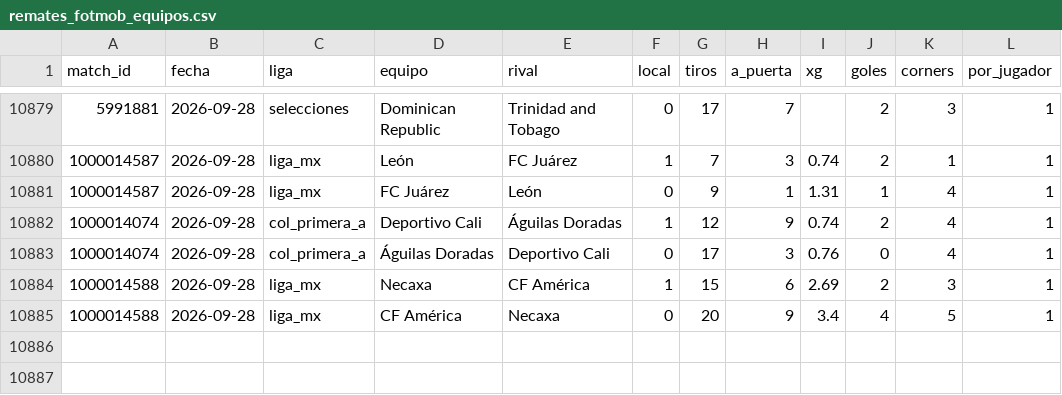
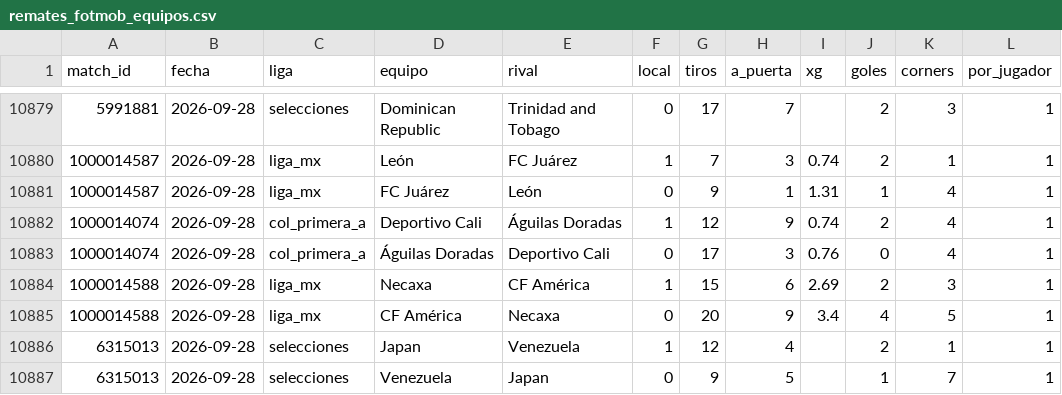
Before and after one commit to HectorMontiel/mundial-2026-predictor, a CSV file: remates_fotmob_equipos.csv, drawn as a sheet; only a part is shown, gaps mark what is left out; the diff names each change by its address in the sheet, - before the commit and + after, or states it on an @@ line.

```diff
--- a/remates_fotmob_equipos.csv
+++ b/remates_fotmob_equipos.csv
+row 10886: 6315013 | 2026-09-28 | selecciones | Japan | Venezuela | 1 | 12 | 4 |  | 2 | 1 | 1
+row 10887: 6315013 | 2026-09-28 | selecciones | Venezuela | Japan | 0 | 9 | 5 |  | 1 | 7 | 1
```
Also changed, not shown: ponches_snapshots.csv, 12 other files.
